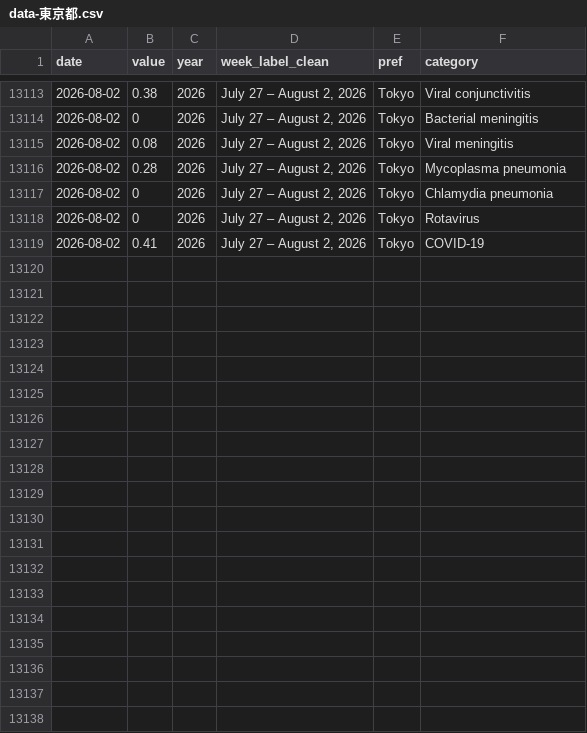
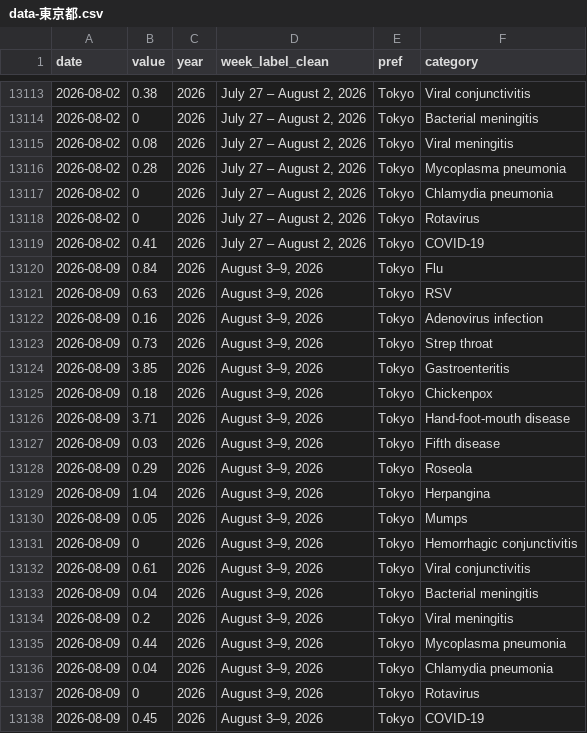
Before and after one commit to ryomakom-en/infectious_diseases_trend, a CSV file: docs/results/data-東京都.csv, drawn as a sheet; only a part is shown, gaps mark what is left out; the diff names each change by its address in the sheet, - before the commit and + after, or states it on an @@ line.

```diff
--- a/docs/results/data-東京都.csv
+++ b/docs/results/data-東京都.csv
+row 13120: 2026-08-09 | 0.84 | 2026 | August 3–9, 2026 | Tokyo | Flu
+row 13121: 2026-08-09 | 0.63 | 2026 | August 3–9, 2026 | Tokyo | RSV
+row 13122: 2026-08-09 | 0.16 | 2026 | August 3–9, 2026 | Tokyo | Adenovirus infection
+row 13123: 2026-08-09 | 0.73 | 2026 | August 3–9, 2026 | Tokyo | Strep throat
+row 13124: 2026-08-09 | 3.85 | 2026 | August 3–9, 2026 | Tokyo | Gastroenteritis
+row 13125: 2026-08-09 | 0.18 | 2026 | August 3–9, 2026 | Tokyo | Chickenpox
+row 13126: 2026-08-09 | 3.71 | 2026 | August 3–9, 2026 | Tokyo | Hand-foot-mouth disease
+row 13127: 2026-08-09 | 0.03 | 2026 | August 3–9, 2026 | Tokyo | Fifth disease
+row 13128: 2026-08-09 | 0.29 | 2026 | August 3–9, 2026 | Tokyo | Roseola
+row 13129: 2026-08-09 | 1.04 | 2026 | August 3–9, 2026 | Tokyo | Herpangina
+row 13130: 2026-08-09 | 0.05 | 2026 | August 3–9, 2026 | Tokyo | Mumps
+row 13131: 2026-08-09 | 0 | 2026 | August 3–9, 2026 | Tokyo | Hemorrhagic conjunctivitis
+row 13132: 2026-08-09 | 0.61 | 2026 | August 3–9, 2026 | Tokyo | Viral conjunctivitis
+row 13133: 2026-08-09 | 0.04 | 2026 | August 3–9, 2026 | Tokyo | Bacterial meningitis
+row 13134: 2026-08-09 | 0.2 | 2026 | August 3–9, 2026 | Tokyo | Viral meningitis
+row 13135: 2026-08-09 | 0.44 | 2026 | August 3–9, 2026 | Tokyo | Mycoplasma pneumonia
+row 13136: 2026-08-09 | 0.04 | 2026 | August 3–9, 2026 | Tokyo | Chlamydia pneumonia
+row 13137: 2026-08-09 | 0 | 2026 | August 3–9, 2026 | Tokyo | Rotavirus
+row 13138: 2026-08-09 | 0.45 | 2026 | August 3–9, 2026 | Tokyo | COVID-19
```
Also changed, not shown: docs/results/data-全国.csv, logs/log.csv, 1 other file.
